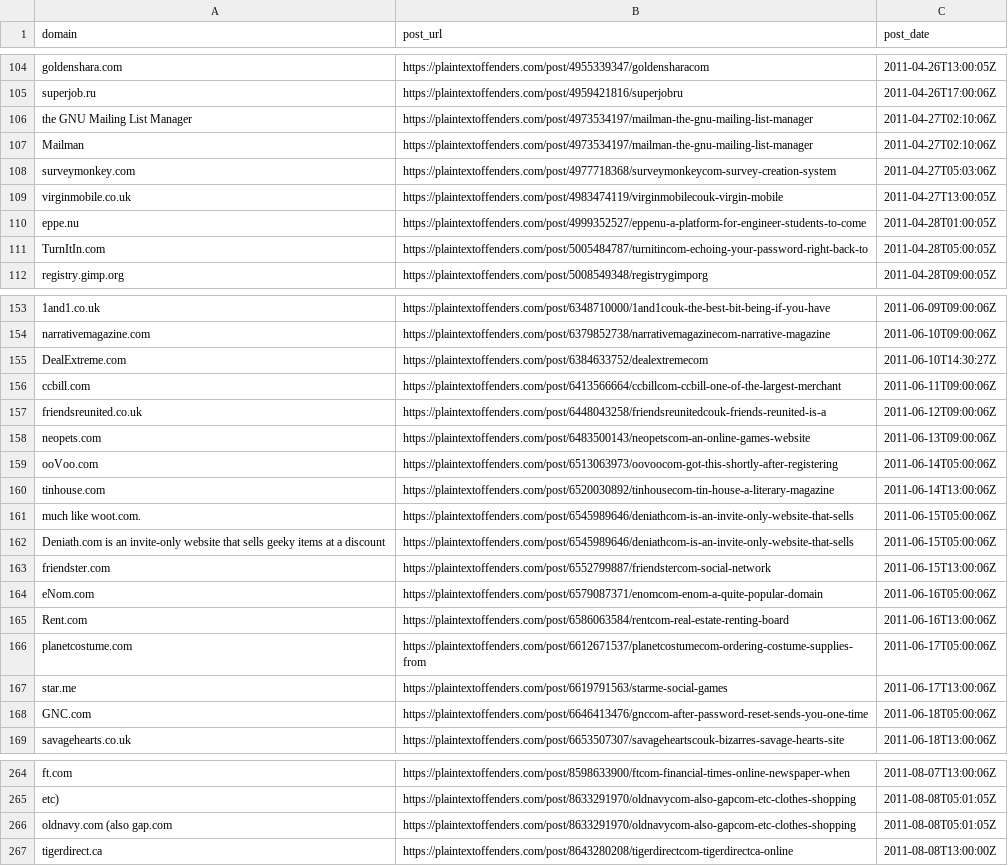
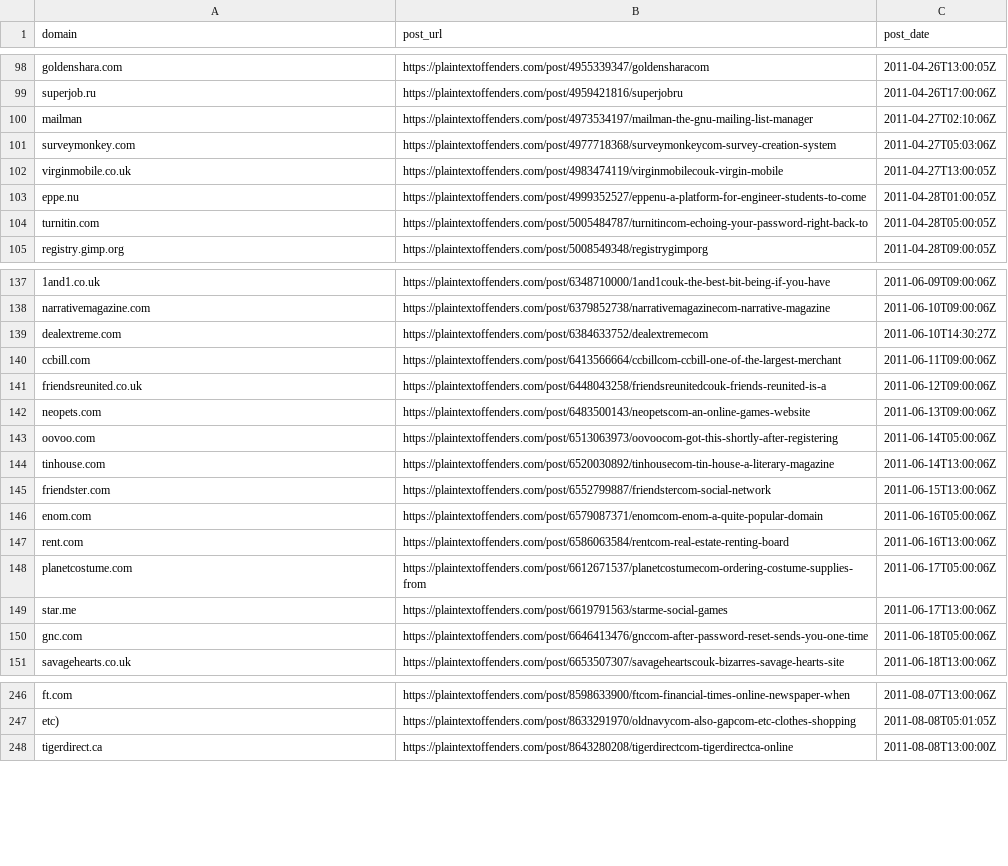
Before and after one commit to RokeJulianLockhart/plaintextoffenders, a CSV file: offenders.csv, drawn as a sheet; only a part is shown, gaps mark what is left out; removed rows and columns are numbered as before the commit, all else as after; the diff covers the shown part only; the diff names each change by its address in the sheet, - before the commit and + after, or states it on an @@ line.

Commit message:
Remove invalid domains.
With `perl -0777 -pe`:

1. `'s/\n^.* .*//mg'`

2. `'s/^([^,\/]+)(,)/lc($1).$2/e'`

This remediates https://github.com/plaintextoffenders/plaintextoffenders/issues/13#issue-484966387.

```diff
--- a/offenders.csv
+++ b/offenders.csv
-row 106: the GNU Mailing List Manager | https://plaintextoffenders.com/post/4973534197/mailman-the-gnu-mailing-list-manager | 2011-04-27T02:10:06Z
-A100 (domain): Mailman
+A100 (domain): mailman
-A104 (domain): TurnItIn.com
+A104 (domain): turnitin.com
-A139 (domain): DealExtreme.com
+A139 (domain): dealextreme.com
-A143 (domain): ooVoo.com
+A143 (domain): oovoo.com
-row 161: much like woot.com. | https://plaintextoffenders.com/post/6545989646/deniathcom-is-an-invite-only-website-that-sells | 2011-06-15T05:00:06Z
-row 162: Deniath.com is an invite-only website that sells geeky items at a discount | https://plaintextoffenders.com/post/6545989646/deniathcom-is-an-invite-only-website-that-sells | 2011-06-15T05:00:06Z
-A146 (domain): eNom.com
+A146 (domain): enom.com
-A147 (domain): Rent.com
+A147 (domain): rent.com
-A150 (domain): GNC.com
+A150 (domain): gnc.com
-row 266: oldnavy.com (also gap.com | https://plaintextoffenders.com/post/8633291970/oldnavycom-also-gapcom-etc-clothes-shopping | 2011-08-08T05:01:05Z
```
Also changed, not shown: 28 removed rows and 62 edited cells elsewhere in this file.
